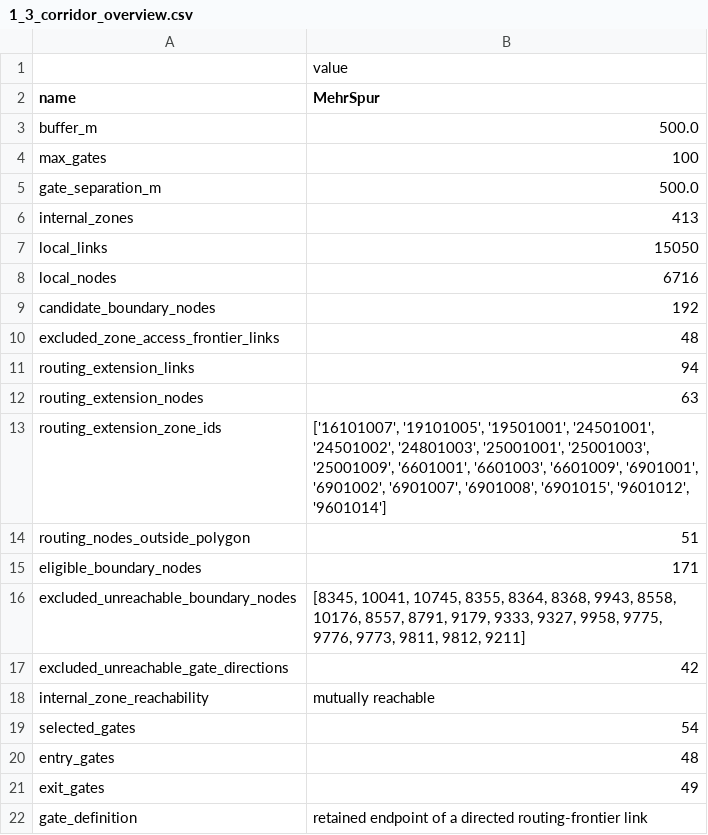
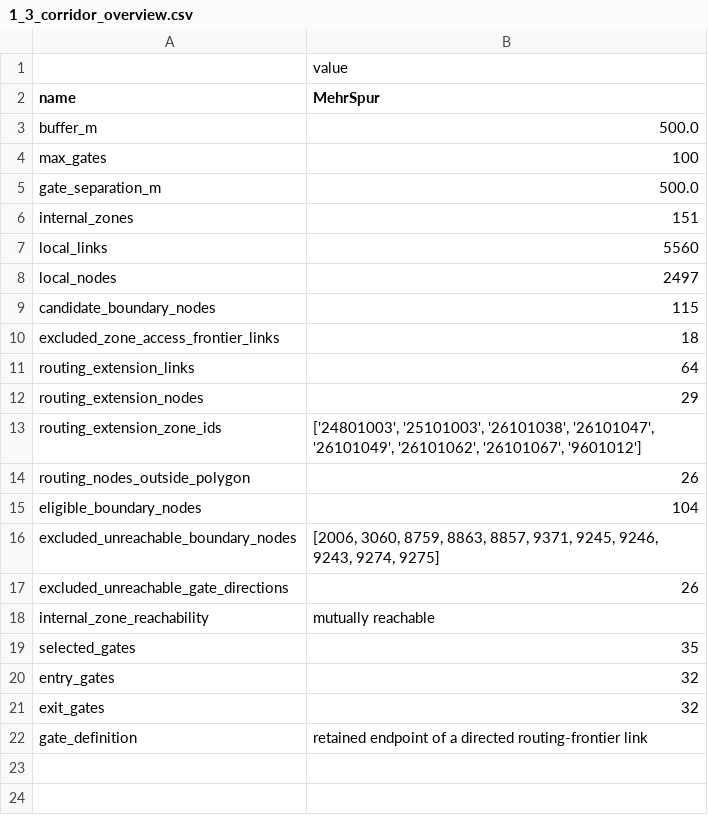
Before and after one commit to sebischoff/IP-HS26-MehrSpur-CaseStudy, a CSV file: results/02_system_modeling/1_3_corridor_overview.csv, drawn as a sheet.

```diff
--- a/results/02_system_modeling/1_3_corridor_overview.csv
+++ b/results/02_system_modeling/1_3_corridor_overview.csv
@@ -5,18 +5,18 @@ max_gates,100
 gate_separation_m,500.0
-internal_zones,413
-local_links,15050
-local_nodes,6716
-candidate_boundary_nodes,192
-excluded_zone_access_frontier_links,48
-routing_extension_links,94
-routing_extension_nodes,63
-routing_extension_zone_ids,"['16101007', '19101005', '19501001', '24501001', '24501002', '24801003', '25001001', '25001003', '25001009', '6601001', '6601003', '6601009', '6901001', '6901002', '6901007', '6901008', '6901015', '9601012', '9601014']"
-routing_nodes_outside_polygon,51
-eligible_boundary_nodes,171
-excluded_unreachable_boundary_nodes,"[8345, 10041, 10745, 8355, 8364, 8368, 9943, 8558, 10176, 8557, 8791, 9179, 9333, 9327, 9958, 9775, 9776, 9773, 9811, 9812, 9211]"
-excluded_unreachable_gate_directions,42
+internal_zones,151
+local_links,5560
+local_nodes,2497
+candidate_boundary_nodes,115
+excluded_zone_access_frontier_links,18
+routing_extension_links,64
+routing_extension_nodes,29
+routing_extension_zone_ids,"['24801003', '25101003', '26101038', '26101047', '26101049', '26101062', '26101067', '9601012']"
+routing_nodes_outside_polygon,26
+eligible_boundary_nodes,104
+excluded_unreachable_boundary_nodes,"[2006, 3060, 8759, 8863, 8857, 9371, 9245, 9246, 9243, 9274, 9275]"
+excluded_unreachable_gate_directions,26
 internal_zone_reachability,mutually reachable
-selected_gates,54
-entry_gates,48
-exit_gates,49
+selected_gates,35
+entry_gates,32
+exit_gates,32
 gate_definition,retained endpoint of a directed routing-frontier link
```
Also changed, not shown: results/02_system_modeling/1_3_corridor_gate_demand.csv, results/02_system_modeling/1_3_corridor_gates.csv, 56 other files.
